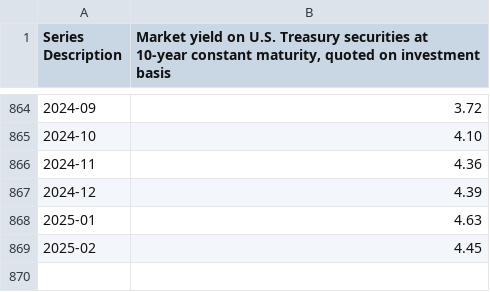
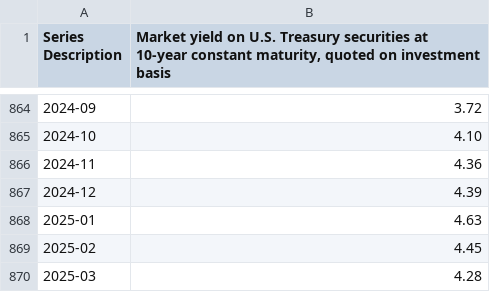
Before and after one commit to datasets/bond-yields-us-10y, a CSV file: archive/h15-m.csv, drawn as a sheet; only a part is shown, gaps mark what is left out.

```diff
--- a/archive/h15-m.csv
+++ b/archive/h15-m.csv
@@ -869 +869,2 @@
 2025-02,4.45
+2025-03,4.28
```
Also changed, not shown: data/monthly.csv, 1 other file.
